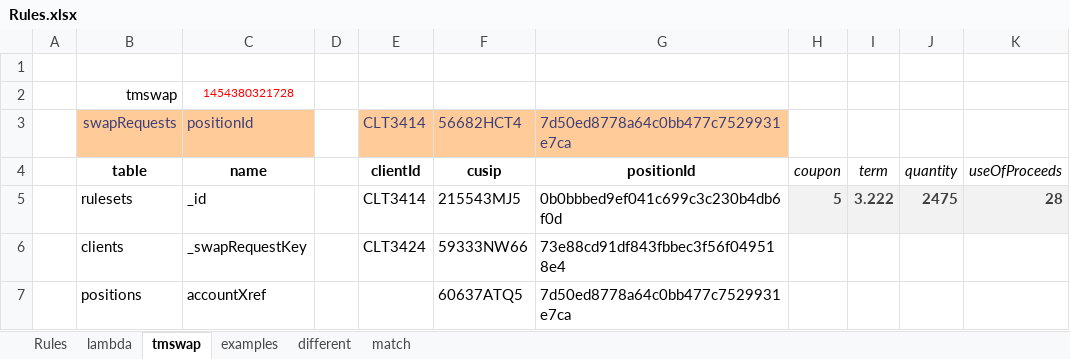
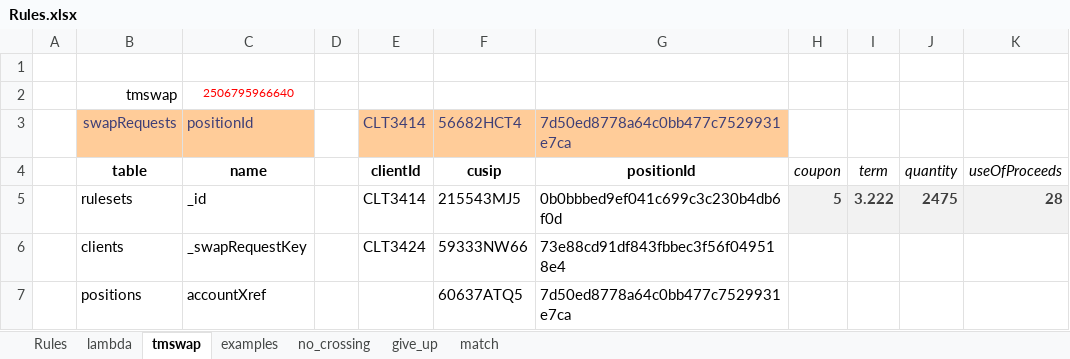
Before and after one commit to xlladdins/xll_sqlite, an Excel workbook: Rules.xlsx, sheet tmswap, drawn as a sheet; only a part is shown; values as stored, in another font and other column widths than the file's, no borders; the diff names each change by its address in the sheet, - before the commit and + after, or states it on an @@ line.

```diff
--- a/Rules.xlsx (sheet tmswap)
+++ b/Rules.xlsx (sheet tmswap)
-sheet tab: different
+sheet tab: no_crossing
+sheet tab: give_up
-C2: 1454380321728
+C2: 2506795966640
```
Also changed, not shown: sheet no_crossing, sheet lambda, formulas that keep their value, 1 other file.
